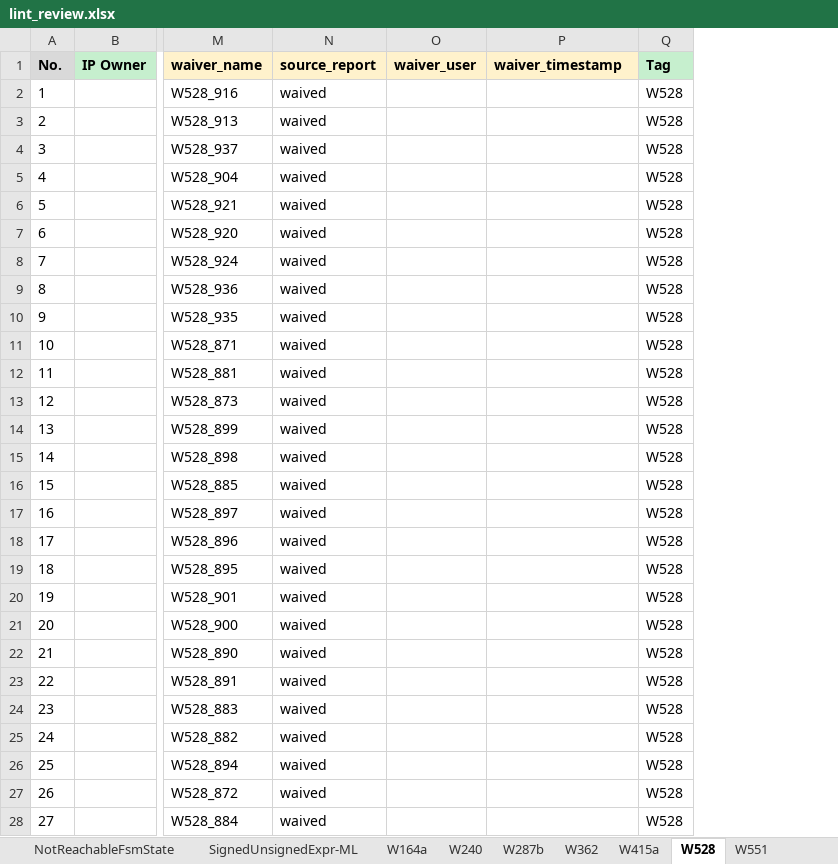
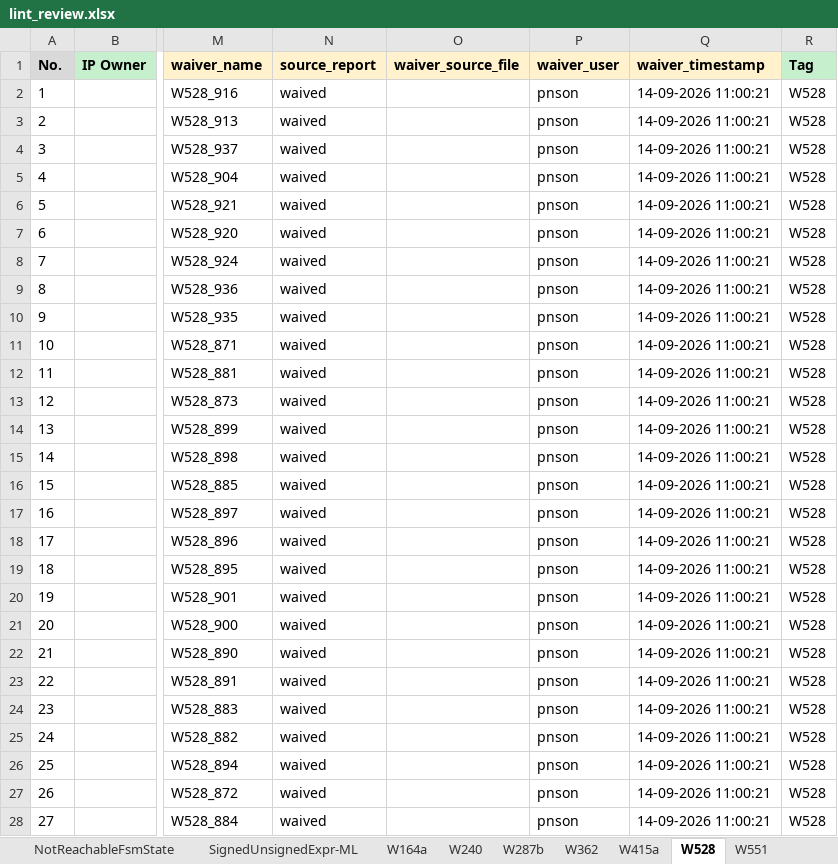
Before and after one commit to phamngocson1408/Sanity_Review_Process, an Excel workbook: LINT/outputs/lint_review.xlsx, sheet W528, drawn as a sheet; only a part is shown, gaps mark what is left out; values as stored, in another font and other column widths than the file's, no borders; addresses are those after the commit; the diff covers the shown part only; the diff names each change by its address in the sheet, - before the commit and + after, or states it on an @@ line.

Commit message:
Improve lint waiver generation and filtering

```diff
--- a/LINT/outputs/lint_review.xlsx (sheet W528)
+++ b/LINT/outputs/lint_review.xlsx (sheet W528)
+column O (waiver_source_file), empty
-P2:P28 (waiver_user): (empty)
+P2:P28 (waiver_user): pnson
-Q2:Q28 (waiver_timestamp): (empty)
+Q2:Q28 (waiver_timestamp): 14-09-2026 11:00:21
```
Also changed, not shown: 178 edited cells elsewhere in this sheet, sheet W287b, sheet W164a, sheet W240, sheet DeadCode-ML, sheet SignedUnsignedExpr-ML, sheet NotReachableFsmState, 4 more sheets, 3 other files.
